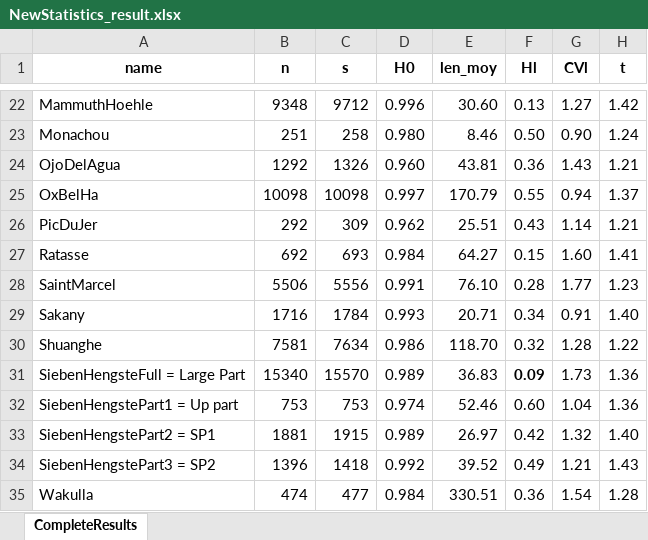
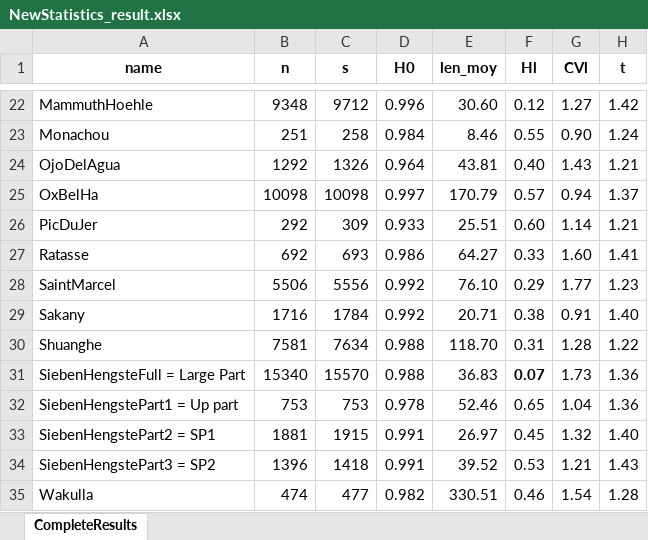
Before and after one commit to karstnet/karstnet, an Excel workbook: docs/NewStatistics_result.xlsx, sheet CompleteResults, drawn as a sheet; only a part is shown, gaps mark what is left out; values as stored, in another font and other column widths than the file's, no borders; the diff covers the shown part only; the diff names each change by its address in the sheet, - before the commit and + after, or states it on an @@ line.

```diff
--- a/docs/NewStatistics_result.xlsx (sheet CompleteResults)
+++ b/docs/NewStatistics_result.xlsx (sheet CompleteResults)
-F22 (Hl): 0.13
+F22 (Hl): 0.12
-D23 (H0): 0.980
+D23 (H0): 0.984
-F23 (Hl): 0.50
+F23 (Hl): 0.55
-D24 (H0): 0.960
+D24 (H0): 0.964
-F24 (Hl): 0.36
+F24 (Hl): 0.40
-F25 (Hl): 0.55
+F25 (Hl): 0.57
-D26 (H0): 0.962
+D26 (H0): 0.933
-F26 (Hl): 0.43
+F26 (Hl): 0.60
-D27 (H0): 0.984
+D27 (H0): 0.986
-F27 (Hl): 0.15
+F27 (Hl): 0.33
-D28 (H0): 0.991
+D28 (H0): 0.992
-F28 (Hl): 0.28
+F28 (Hl): 0.29
-D29 (H0): 0.993
+D29 (H0): 0.992
-F29 (Hl): 0.34
+F29 (Hl): 0.38
-D30 (H0): 0.986
+D30 (H0): 0.988
-F30 (Hl): 0.32
+F30 (Hl): 0.31
-D31 (H0): 0.989
+D31 (H0): 0.988
-F31 (Hl): 0.09
+F31 (Hl): 0.07
-D32 (H0): 0.974
+D32 (H0): 0.978
-F32 (Hl): 0.60
+F32 (Hl): 0.65
-D33 (H0): 0.989
+D33 (H0): 0.991
-F33 (Hl): 0.42
+F33 (Hl): 0.45
-D34 (H0): 0.992
+D34 (H0): 0.991
-F34 (Hl): 0.49
+F34 (Hl): 0.53
-D35 (H0): 0.984
+D35 (H0): 0.982
-F35 (Hl): 0.36
+F35 (Hl): 0.46
```
Also changed, not shown: 32 edited cells elsewhere in this sheet, formulas that keep their value, 3 other files.
